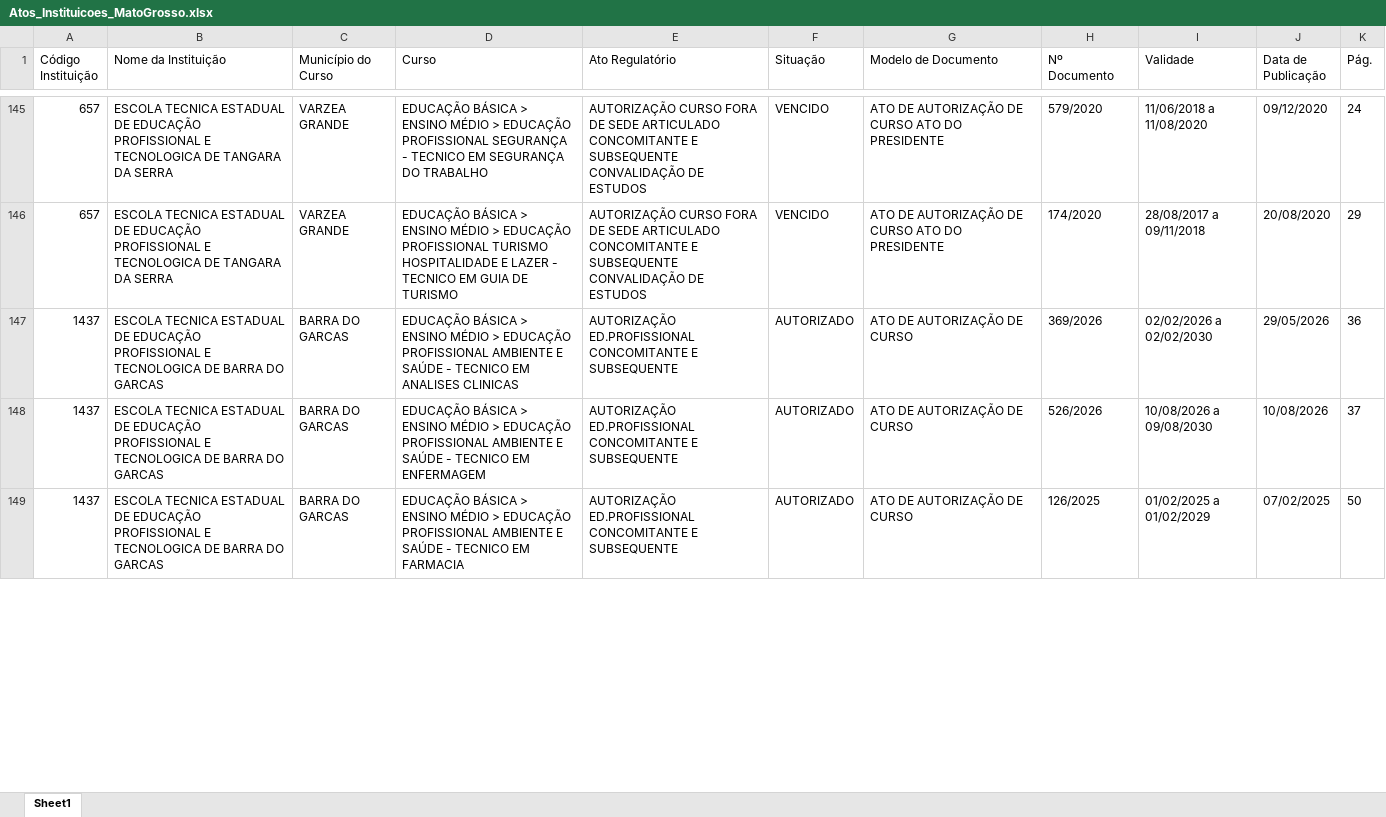
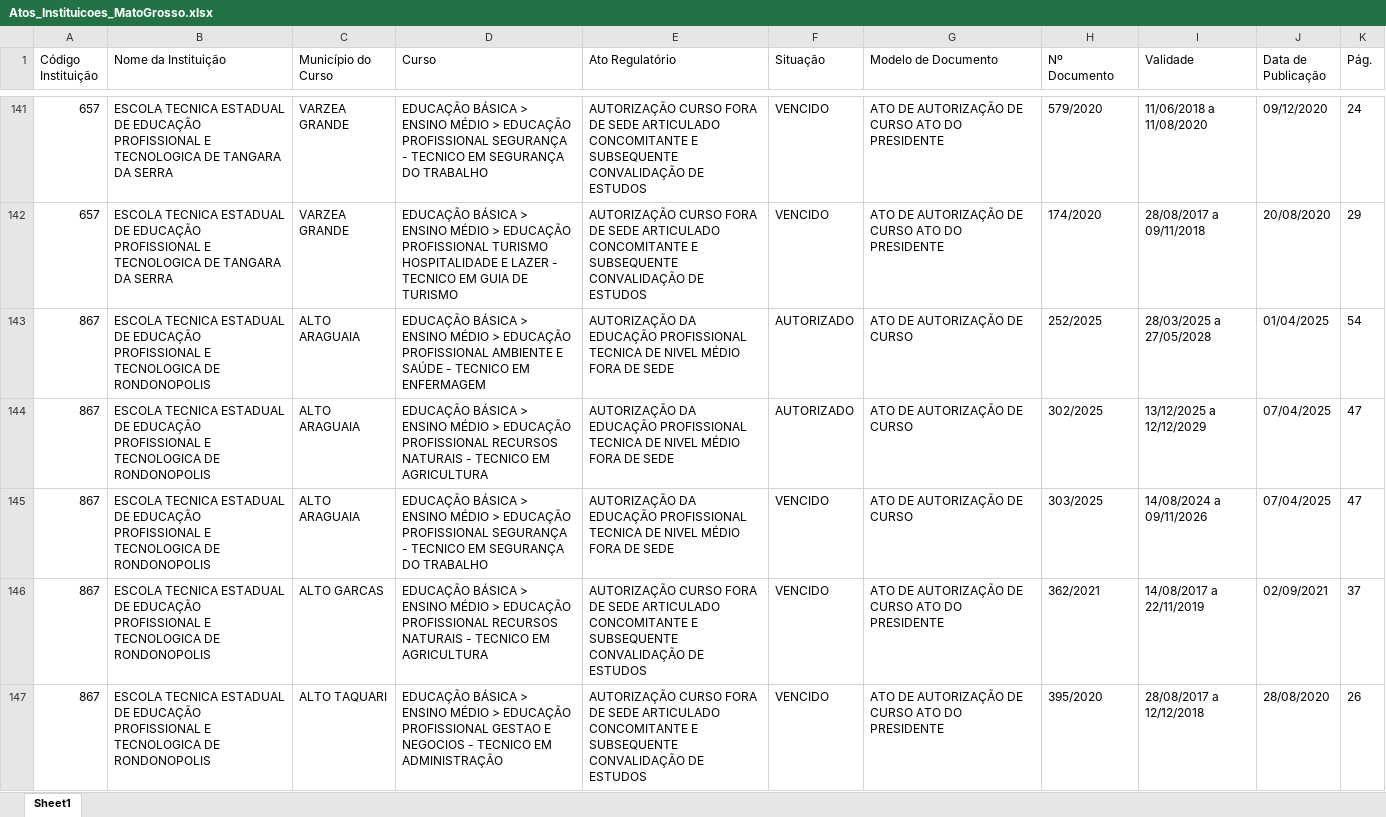
Before and after one commit to joaooliveira-ship-it/bot-atos-seduc, an Excel workbook: Atos_Instituicoes_MatoGrosso.xlsx, sheet Sheet1, drawn as a sheet; only a part is shown, gaps mark what is left out; the shorter side is filled out with more unchanged rows; values as stored, in another font and other column widths than the file's, no borders; the diff covers the shown part only; the diff names each change by its address in the sheet, - before the commit and + after, or states it on an @@ line.

```diff
--- a/Atos_Instituicoes_MatoGrosso.xlsx (sheet Sheet1)
+++ b/Atos_Instituicoes_MatoGrosso.xlsx (sheet Sheet1)
+row 143: 867 | ESCOLA TECNICA ESTADUAL DE EDUCAÇÃO PROFISSIONAL E TECNOLOGICA DE RONDONOPOLIS | ALTO ARAGUAIA | EDUCAÇÃO BÁSICA > ENSINO MÉDIO > EDUCAÇÃO PROFISSIONAL AMBIENTE E SAÚDE - TECNICO EM ENFERMAGEM | AUTORIZAÇÃO DA EDUCAÇÃO PROFISSIONAL TECNICA DE NIVEL MÉDIO FORA DE SEDE | AUTORIZADO | ATO DE AUTORIZAÇÃO DE CURSO | 252/2025 | 28/03/2025 a 27/05/2028 | 01/04/2025 | 54
+row 144: 867 | ESCOLA TECNICA ESTADUAL DE EDUCAÇÃO PROFISSIONAL E TECNOLOGICA DE RONDONOPOLIS | ALTO ARAGUAIA | EDUCAÇÃO BÁSICA > ENSINO MÉDIO > EDUCAÇÃO PROFISSIONAL RECURSOS NATURAIS - TECNICO EM AGRICULTURA | AUTORIZAÇÃO DA EDUCAÇÃO PROFISSIONAL TECNICA DE NIVEL MÉDIO FORA DE SEDE | AUTORIZADO | ATO DE AUTORIZAÇÃO DE CURSO | 302/2025 | 13/12/2025 a 12/12/2029 | 07/04/2025 | 47
+row 145: 867 | ESCOLA TECNICA ESTADUAL DE EDUCAÇÃO PROFISSIONAL E TECNOLOGICA DE RONDONOPOLIS | ALTO ARAGUAIA | EDUCAÇÃO BÁSICA > ENSINO MÉDIO > EDUCAÇÃO PROFISSIONAL SEGURANÇA - TECNICO EM SEGURANÇA DO TRABALHO | AUTORIZAÇÃO DA EDUCAÇÃO PROFISSIONAL TECNICA DE NIVEL MÉDIO FORA DE SEDE | VENCIDO | ATO DE AUTORIZAÇÃO DE CURSO | 303/2025 | 14/08/2024 a 09/11/2026 | 07/04/2025 | 47
+row 146: 867 | ESCOLA TECNICA ESTADUAL DE EDUCAÇÃO PROFISSIONAL E TECNOLOGICA DE RONDONOPOLIS | ALTO GARCAS | EDUCAÇÃO BÁSICA > ENSINO MÉDIO > EDUCAÇÃO PROFISSIONAL RECURSOS NATURAIS - TECNICO EM AGRICULTURA | AUTORIZAÇÃO CURSO FORA DE SEDE ARTICULADO CONCOMITANTE E SUBSEQUENTE CONVALIDAÇÃO DE ESTUDOS | VENCIDO | ATO DE AUTORIZAÇÃO DE CURSO ATO DO PRESIDENTE | 362/2021 | 14/08/2017 a 22/11/2019 | 02/09/2021 | 37
+row 147: 867 | ESCOLA TECNICA ESTADUAL DE EDUCAÇÃO PROFISSIONAL E TECNOLOGICA DE RONDONOPOLIS | ALTO TAQUARI | EDUCAÇÃO BÁSICA > ENSINO MÉDIO > EDUCAÇÃO PROFISSIONAL GESTAO E NEGOCIOS - TECNICO EM ADMINISTRAÇÃO | AUTORIZAÇÃO CURSO FORA DE SEDE ARTICULADO CONCOMITANTE E SUBSEQUENTE CONVALIDAÇÃO DE ESTUDOS | VENCIDO | ATO DE AUTORIZAÇÃO DE CURSO ATO DO PRESIDENTE | 395/2020 | 28/08/2017 a 12/12/2018 | 28/08/2020 | 26
```
Also changed, not shown: 46 added rows, 25 removed rows and 92 edited cells elsewhere in this sheet.
